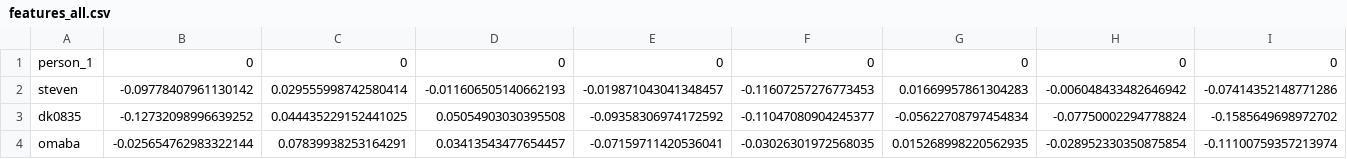
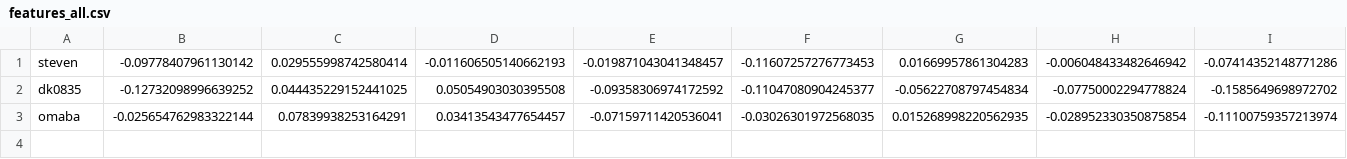
Before and after one commit to dk988860810/AI_course_project, a CSV file: face_recognition/data/features_all.csv, drawn as a sheet; only a part is shown; rows hold the shown columns only; the diff names each change by its address in the sheet, - before the commit and + after, or states it on an @@ line.

```diff
--- a/face_recognition/data/features_all.csv
+++ b/face_recognition/data/features_all.csv
-row 1: person_1 | 0 | 0 | 0 | 0 | 0 | 0 | 0 | 0
```
